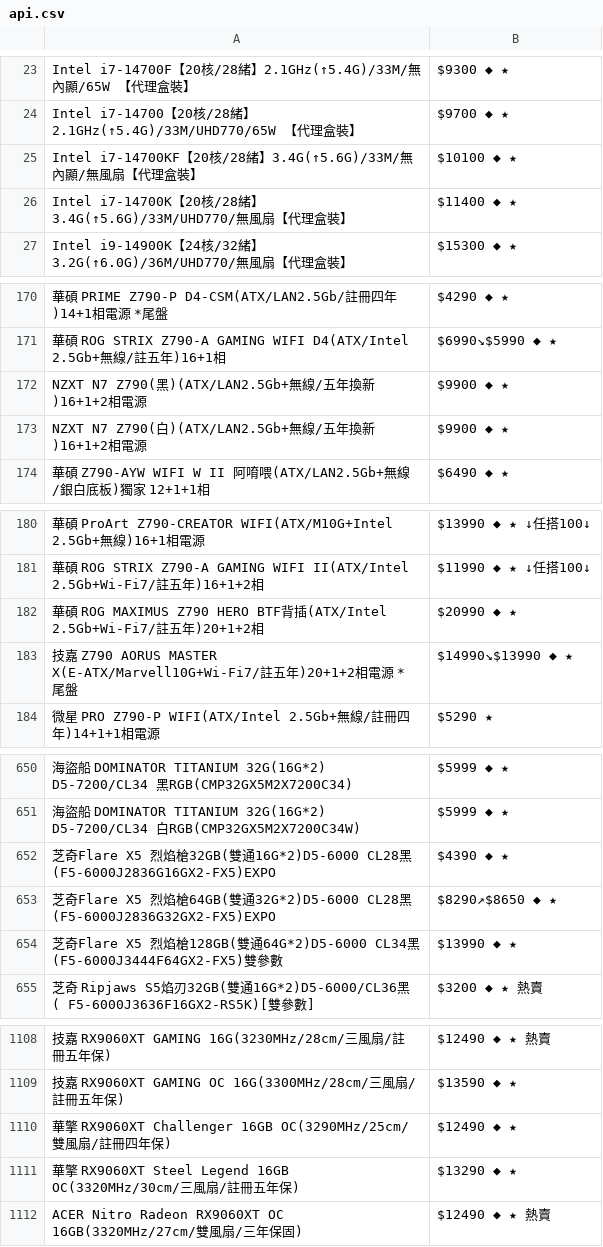
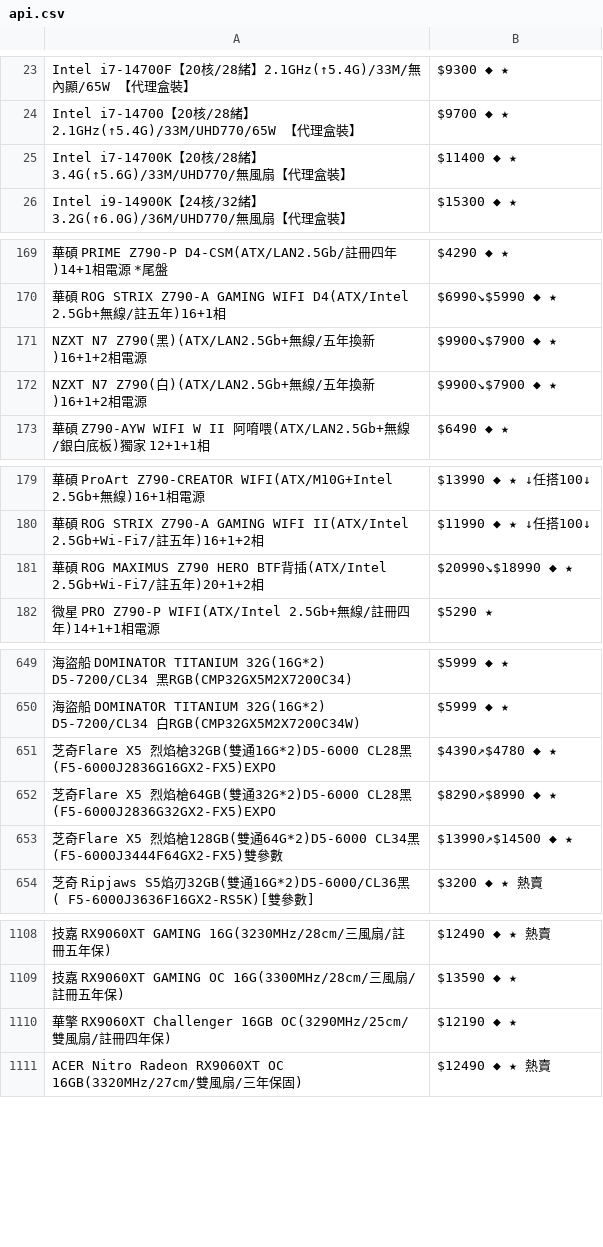
Before and after one commit to suouwang/ops_mid, a CSV file: api.csv, drawn as a sheet; only a part is shown, gaps mark what is left out; removed rows and columns are numbered as before the commit, all else as after; the diff covers the shown part only; the diff names each change by its address in the sheet, - before the commit and + after, or states it on an @@ line.

```diff
--- a/api.csv
+++ b/api.csv
-row 25: Intel i7-14700KF【20核/28緒】3.4G(↑5.6G)/33M/無內顯/無風扇【代理盒裝】 | $10100 ◆ ★
-B171:B172: $9900 ◆ ★
+B171:B172: $9900↘$7900 ◆ ★
-B181: $20990 ◆ ★
+B181: $20990↘$18990 ◆ ★
-row 183: 技嘉 Z790 AORUS MASTER X(E-ATX/Marvell10G+Wi-Fi7/註五年)20+1+2相電源 *尾盤 | $14990↘$13990 ◆ ★
-B651: $4390 ◆ ★
+B651: $4390↗$4780 ◆ ★
-B652: $8290↗$8650 ◆ ★
+B652: $8290↗$8990 ◆ ★
-B653: $13990 ◆ ★
+B653: $13990↗$14500 ◆ ★
-B1110: $12490 ◆ ★
+B1110: $12190 ◆ ★
-row 1111: 華擎 RX9060XT Steel Legend 16GB OC(3320MHz/30cm/三風扇/註冊五年保) | $13290 ◆ ★
```
Also changed, not shown: 5 added rows, 3 removed rows and 13 edited cells elsewhere in this file, 1 other file.
